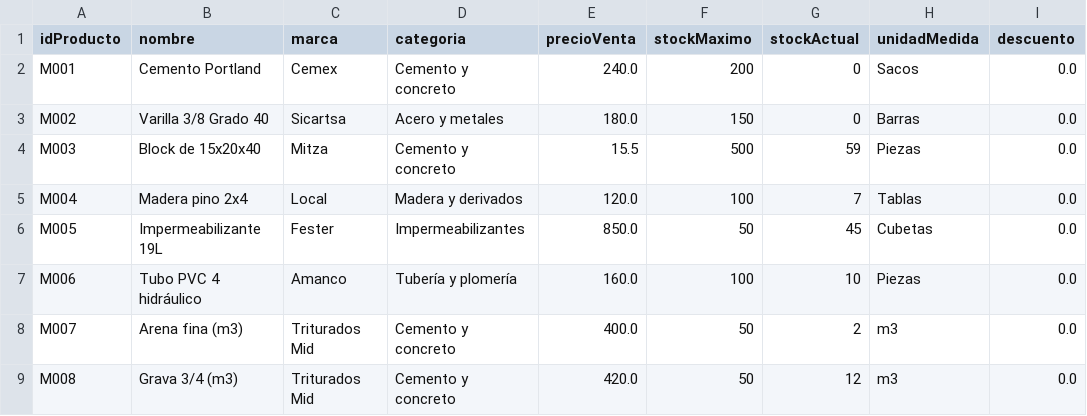
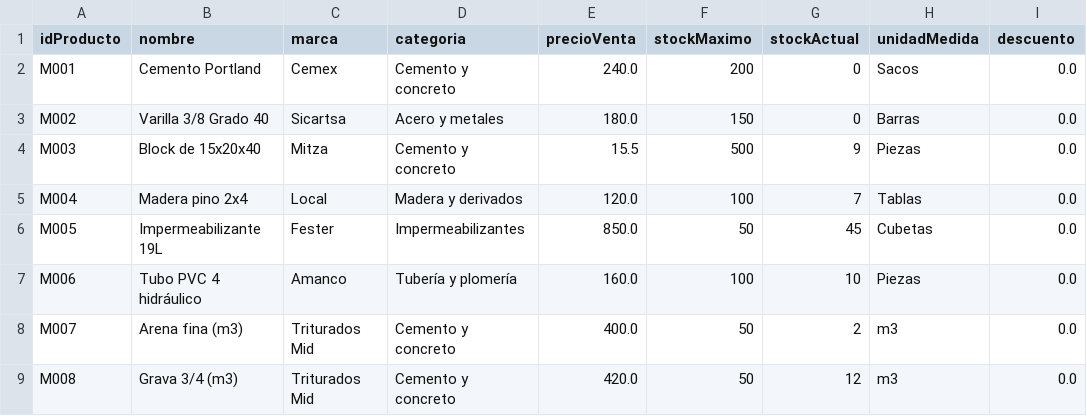
Before and after one commit to CristopherBv/ManagementSystem_MDC, a CSV file: dataBase/Productos.csv, drawn as a sheet.

```diff
--- a/dataBase/Productos.csv
+++ b/dataBase/Productos.csv
@@ -3,3 +3,3 @@ M001,Cemento Portland,Cemex,Cemento y concreto,240.0,200,0,Sacos,0.0
 M002,Varilla 3/8 Grado 40,Sicartsa,Acero y metales,180.0,150,0,Barras,0.0
-M003,Block de 15x20x40,Mitza,Cemento y concreto,15.5,500,59,Piezas,0.0
+M003,Block de 15x20x40,Mitza,Cemento y concreto,15.5,500,9,Piezas,0.0
 M004,Madera pino 2x4,Local,Madera y derivados,120.0,100,7,Tablas,0.0
```
Also changed, not shown: dataBase/clientes.csv, dataBase/detalleVenta.csv, 3 other files.
